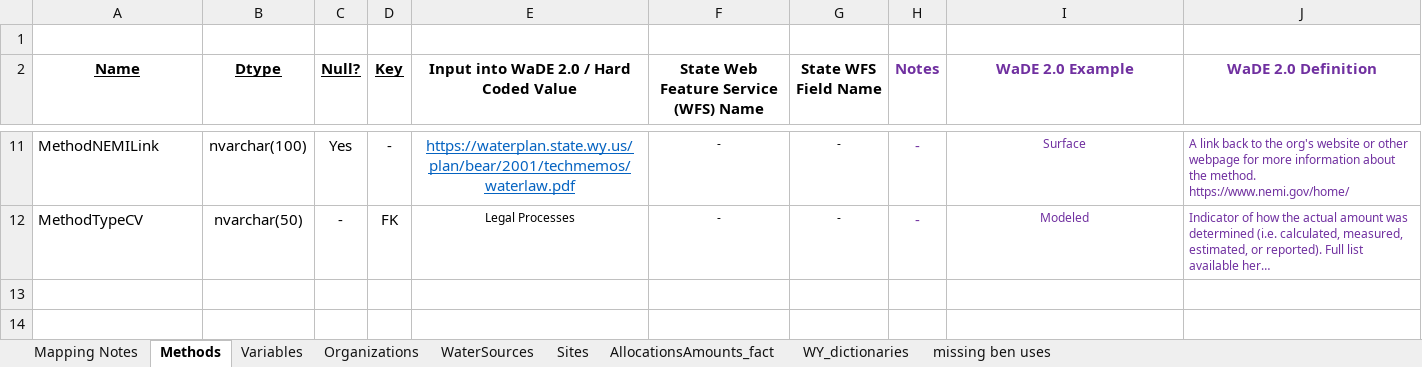
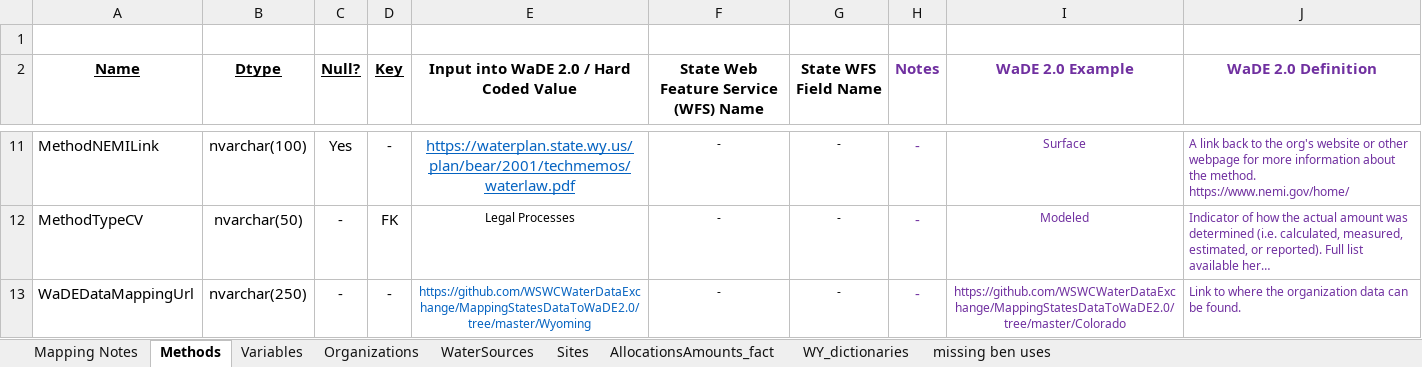
Before and after one commit to WSWCWaterDataExchange/MappingStatesDataToWaDE2.0, an Excel workbook: Wyoming/WaterAllocation/WYwr_POU_Allocation Schema Mapping to WaDE.xlsx, sheet Methods, drawn as a sheet; only a part is shown, gaps mark what is left out; long unchanged cells end in …; values as stored, in another font and other column widths than the file's, no borders; the diff names each change by its address in the sheet, - before the commit and + after, or states it on an @@ line.

```diff
--- a/Wyoming/WaterAllocation/WYwr_POU_Allocation Schema Mapping to WaDE.xlsx (sheet Methods)
+++ b/Wyoming/WaterAllocation/WYwr_POU_Allocation Schema Mapping to WaDE.xlsx (sheet Methods)
+row 13: WaDEDataMappingUrl | nvarchar(250) | - | - | https://github.com/WSWCWaterDataExchange/MappingStatesDataToWaDE2.0/tree/master/Wyoming | - | - | - | https://github.com/WSWCWaterDataExchange/MappingStatesDataToWaDE2.0/tree/master/Colorado | Link to where the organization data can be found.
```
Also changed, not shown: sheet Organizations, sheet Mapping Notes, sheet WY_dictionaries, Wyoming/WaterAllocation/WYwr_POD_Allocation Schema Mapping to WaDE.xlsx, 14 other files.
